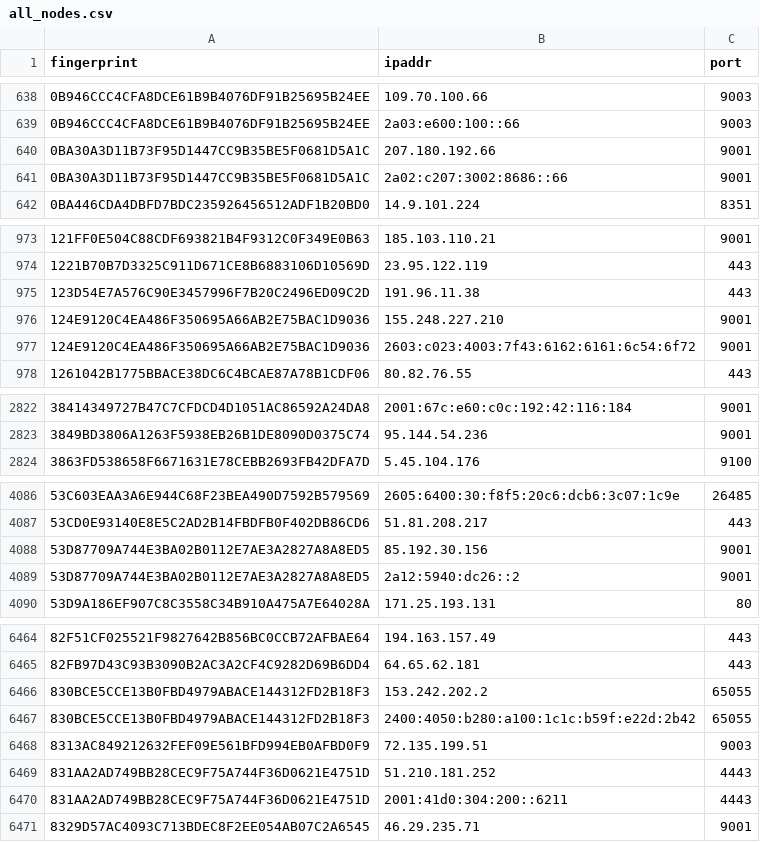
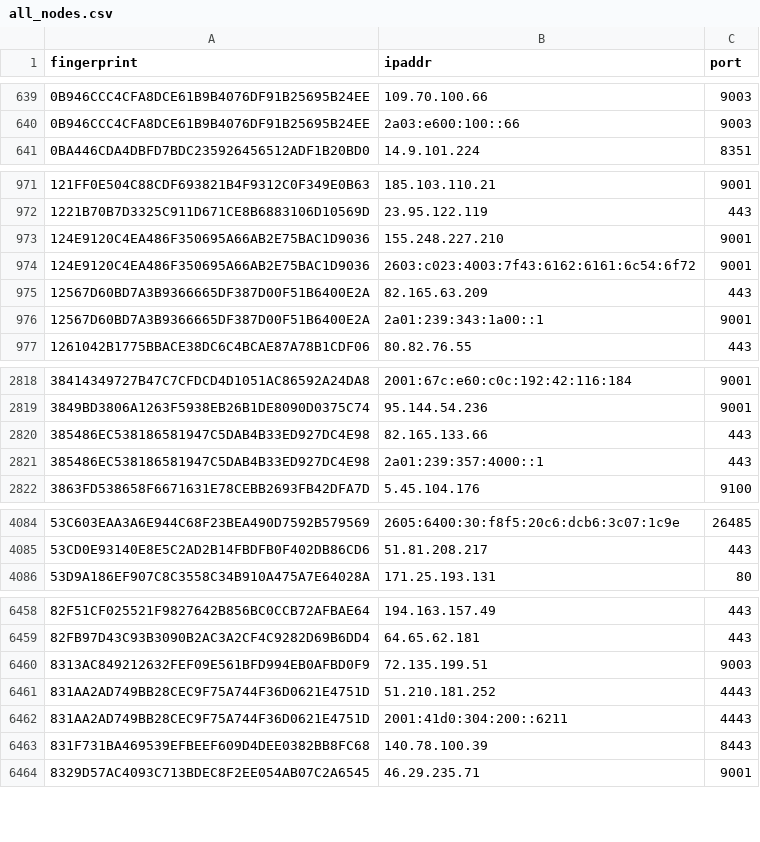
Before and after one commit to 0xPratikPatil/peel-the-net, a CSV file: dataset/all_nodes.csv, drawn as a sheet; only a part is shown, gaps mark what is left out; the diff covers the shown part only.

Commit message:
chore(dataset): update tor nodes [CI]

```diff
--- a/dataset/all_nodes.csv
+++ b/dataset/all_nodes.csv
@@ -639,4 +640,2 @@ fingerprint,ipaddr,port
 0B946CCC4CFA8DCE61B9B4076DF91B25695B24EE,2a03:e600:100::66,9003
-0BA30A3D11B73F95D1447CC9B35BE5F0681D5A1C,207.180.192.66,9001
-0BA30A3D11B73F95D1447CC9B35BE5F0681D5A1C,2a02:c207:3002:8686::66,9001
 0BA446CDA4DBFD7BDC235926456512ADF1B20BD0,14.9.101.224,8351
@@ -974,5 +972,6 @@ fingerprint,ipaddr,port
 1221B70B7D3325C911D671CE8B6883106D10569D,23.95.122.119,443
-123D54E7A576C90E3457996F7B20C2496ED09C2D,191.96.11.38,443
 124E9120C4EA486F350695A66AB2E75BAC1D9036,155.248.227.210,9001
 124E9120C4EA486F350695A66AB2E75BAC1D9036,2603:c023:4003:7f43:6162:6161:6c54:6f72,9001
+12567D60BD7A3B9366665DF387D00F51B6400E2A,82.165.63.209,443
+12567D60BD7A3B9366665DF387D00F51B6400E2A,2a01:239:343:1a00::1,9001
 1261042B1775BBACE38DC6C4BCAE87A78B1CDF06,80.82.76.55,443
@@ -2823,2 +2819,4 @@ fingerprint,ipaddr,port
 3849BD3806A1263F5938EB26B1DE8090D0375C74,95.144.54.236,9001
+385486EC538186581947C5DAB4B33ED927DC4E98,82.165.133.66,443
+385486EC538186581947C5DAB4B33ED927DC4E98,2a01:239:357:4000::1,443
 3863FD538658F6671631E78CEBB2693FB42DFA7D,5.45.104.176,9100
@@ -4087,4 +4085,2 @@ fingerprint,ipaddr,port
 53CD0E93140E8E5C2AD2B14FBDFB0F402DB86CD6,51.81.208.217,443
-53D87709A744E3BA02B0112E7AE3A2827A8A8ED5,85.192.30.156,9001
-53D87709A744E3BA02B0112E7AE3A2827A8A8ED5,2a12:5940:dc26::2,9001
 53D9A186EF907C8C3558C34B910A475A7E64028A,171.25.193.131,80
@@ -6465,4 +6459,2 @@ fingerprint,ipaddr,port
 82FB97D43C93B3090B2AC3A2CF4C9282D69B6DD4,64.65.62.181,443
-830BCE5CCE13B0FBD4979ABACE144312FD2B18F3,153.242.202.2,65055
-830BCE5CCE13B0FBD4979ABACE144312FD2B18F3,2400:4050:b280:a100:1c1c:b59f:e22d:2b42,65055
 8313AC849212632FEF09E561BFD994EB0AFBD0F9,72.135.199.51,9003
@@ -6470,2 +6462,3 @@ fingerprint,ipaddr,port
 831AA2AD749BB28CEC9F75A744F36D0621E4751D,2001:41d0:304:200::6211,4443
+831F731BA469539EFBEEF609D4DEE0382BB8FC68,140.78.100.39,8443
 8329D57AC4093C713BDEC8F2EE054AB07C2A6545,46.29.235.71,9001
```
Also changed, not shown: 4 added rows, 29 removed rows and 8 edited cells elsewhere in this file, dataset/exit_nodes.csv, dataset/guard_nodes.csv, 3 other files.
